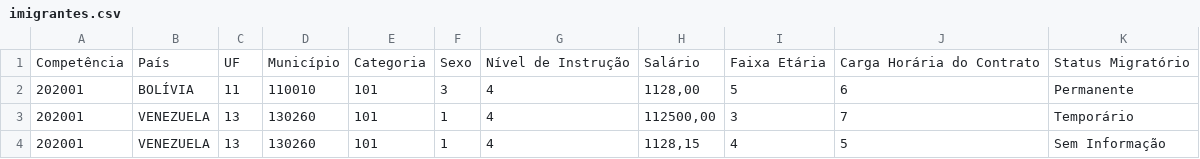
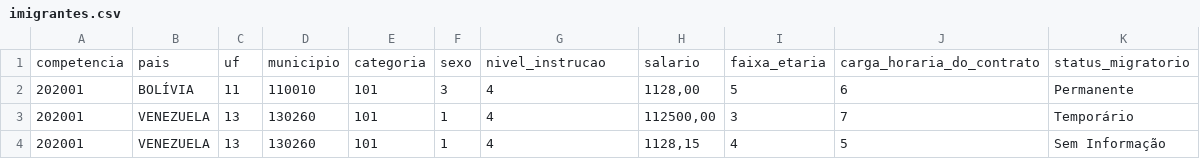
Before and after one commit to kkaori146/Airflow_Imigrantes, a CSV file: dadostratados/imigrantes.csv, drawn as a sheet; only a part is shown; removed rows and columns are numbered as before the commit, all else as after; the diff names each change by its address in the sheet, - before the commit and + after, or states it on an @@ line.

```diff
--- a/dadostratados/imigrantes.csv
+++ b/dadostratados/imigrantes.csv
-row 1: Competência | País | UF | Município | Categoria | Sexo | Nível de Instrução | Salário | Faixa Etária | Carga Horária do Contrato | Status Migratório
+row 1: competencia | pais | uf | municipio | categoria | sexo | nivel_instrucao | salario | faixa_etaria | carga_horaria_do_contrato | status_migratorio
```
Also changed, not shown: 2 other files.
